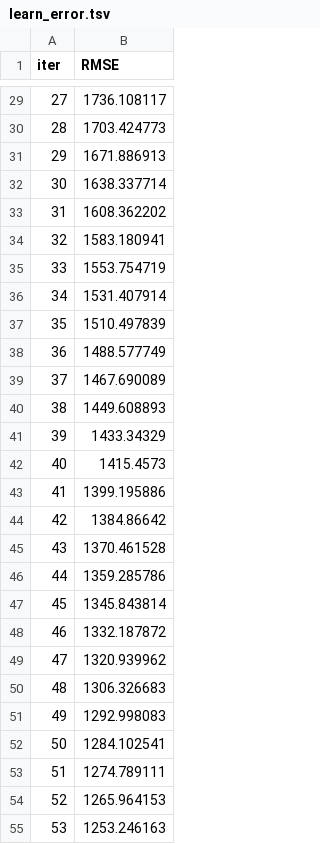
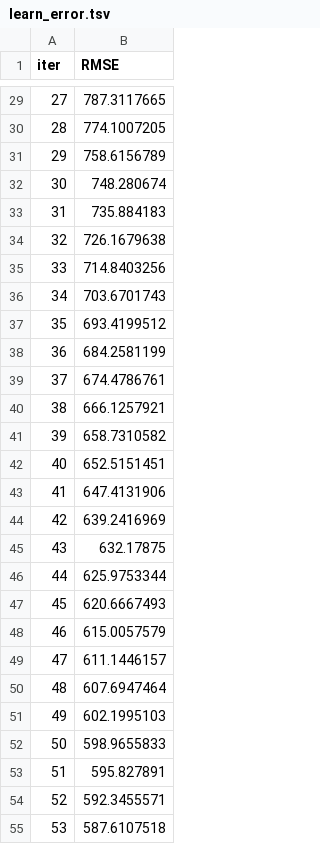
Before and after one commit to JeremyRevaldoLP/Machine-Learning-Regression-Prediksi-Biaya-Medis-Tahunan-Pasien, a TSV file: catboost_info/learn_error.tsv, drawn as a sheet; only a part is shown, gaps mark what is left out; the diff covers the shown part only.

```diff
--- a/catboost_info/learn_error.tsv
+++ b/catboost_info/learn_error.tsv
@@ -29,27 +29,27 @@ iter	RMSE
-27	1736.108117
-28	1703.424773
-29	1671.886913
-30	1638.337714
-31	1608.362202
-32	1583.180941
-33	1553.754719
-34	1531.407914
-35	1510.497839
-36	1488.577749
-37	1467.690089
-38	1449.608893
-39	1433.34329
-40	1415.4573
-41	1399.195886
-42	1384.86642
-43	1370.461528
-44	1359.285786
-45	1345.843814
-46	1332.187872
-47	1320.939962
-48	1306.326683
-49	1292.998083
-50	1284.102541
-51	1274.789111
-52	1265.964153
-53	1253.246163
+27	787.3117665
+28	774.1007205
+29	758.6156789
+30	748.280674
+31	735.884183
+32	726.1679638
+33	714.8403256
+34	703.6701743
+35	693.4199512
+36	684.2581199
+37	674.4786761
+38	666.1257921
+39	658.7310582
+40	652.5151451
+41	647.4131906
+42	639.2416969
+43	632.17875
+44	625.9753344
+45	620.6667493
+46	615.0057579
+47	611.1446157
+48	607.6947464
+49	602.1995103
+50	598.9655833
+51	595.827891
+52	592.3455571
+53	587.6107518
```
Also changed, not shown: 173 edited cells elsewhere in this file, catboost_info/time_left.tsv, 3 other files.
